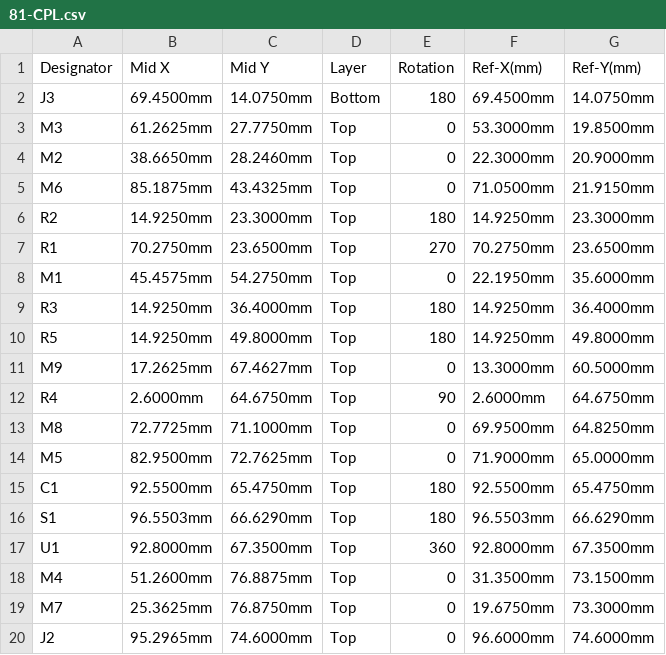
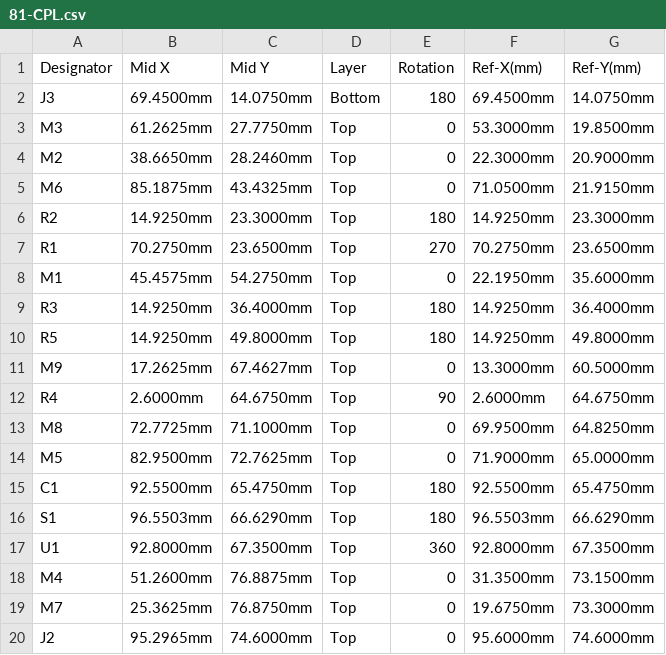
Before and after one commit to andreika-git/hellen81, a CSV file: boards/hellen81-a/frame/81-CPL.csv, drawn as a sheet.

```diff
--- a/boards/hellen81-a/frame/81-CPL.csv
+++ b/boards/hellen81-a/frame/81-CPL.csv
@@ -19,2 +19,2 @@ M4,51.2600mm,76.8875mm,Top,0,31.3500mm,73.1500mm
 M7,25.3625mm,76.8750mm,Top,0,19.6750mm,73.3000mm
-J2,95.2965mm,74.6000mm,Top,0,96.6000mm,74.6000mm
+J2,95.2965mm,74.6000mm,Top,0,95.6000mm,74.6000mm
```
Also changed, not shown: 22 other files.
